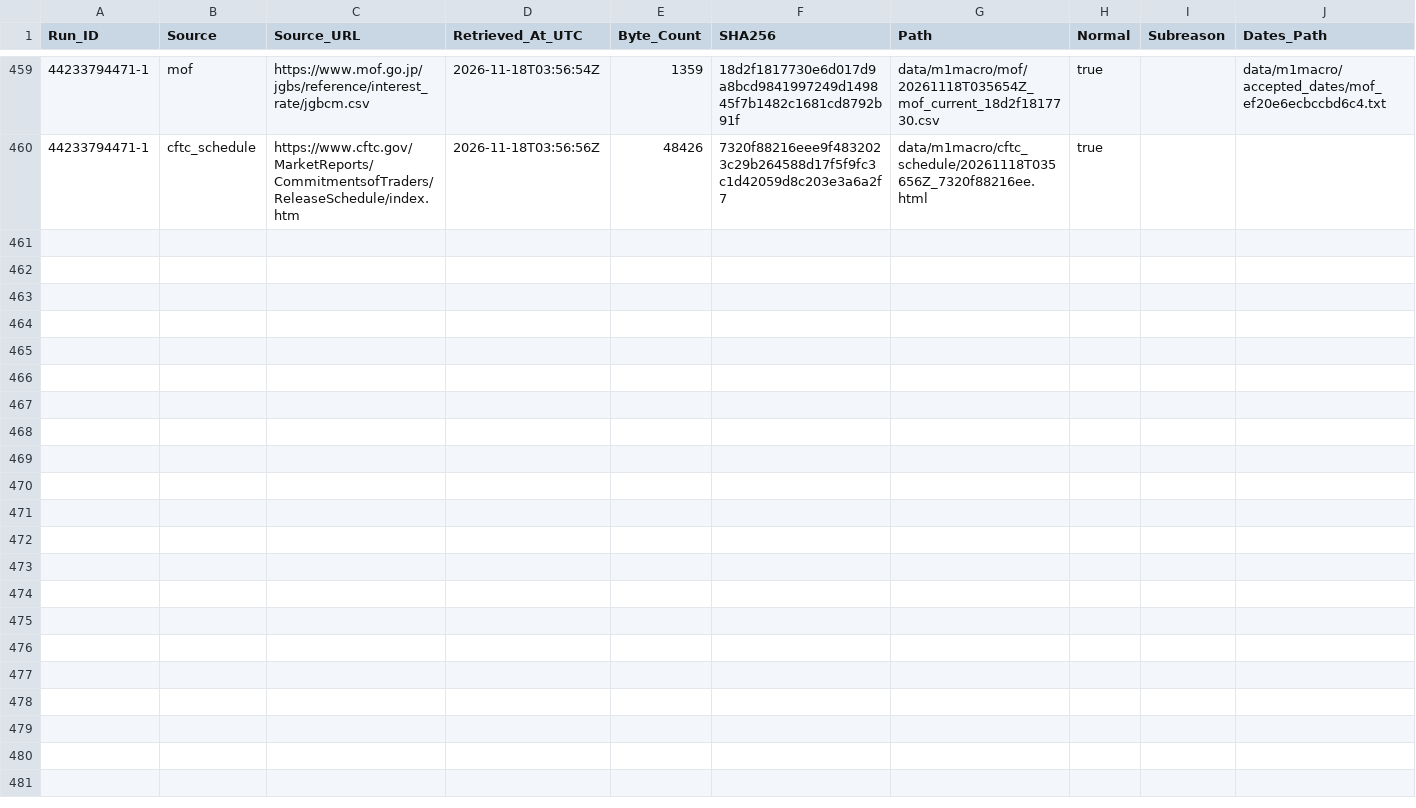
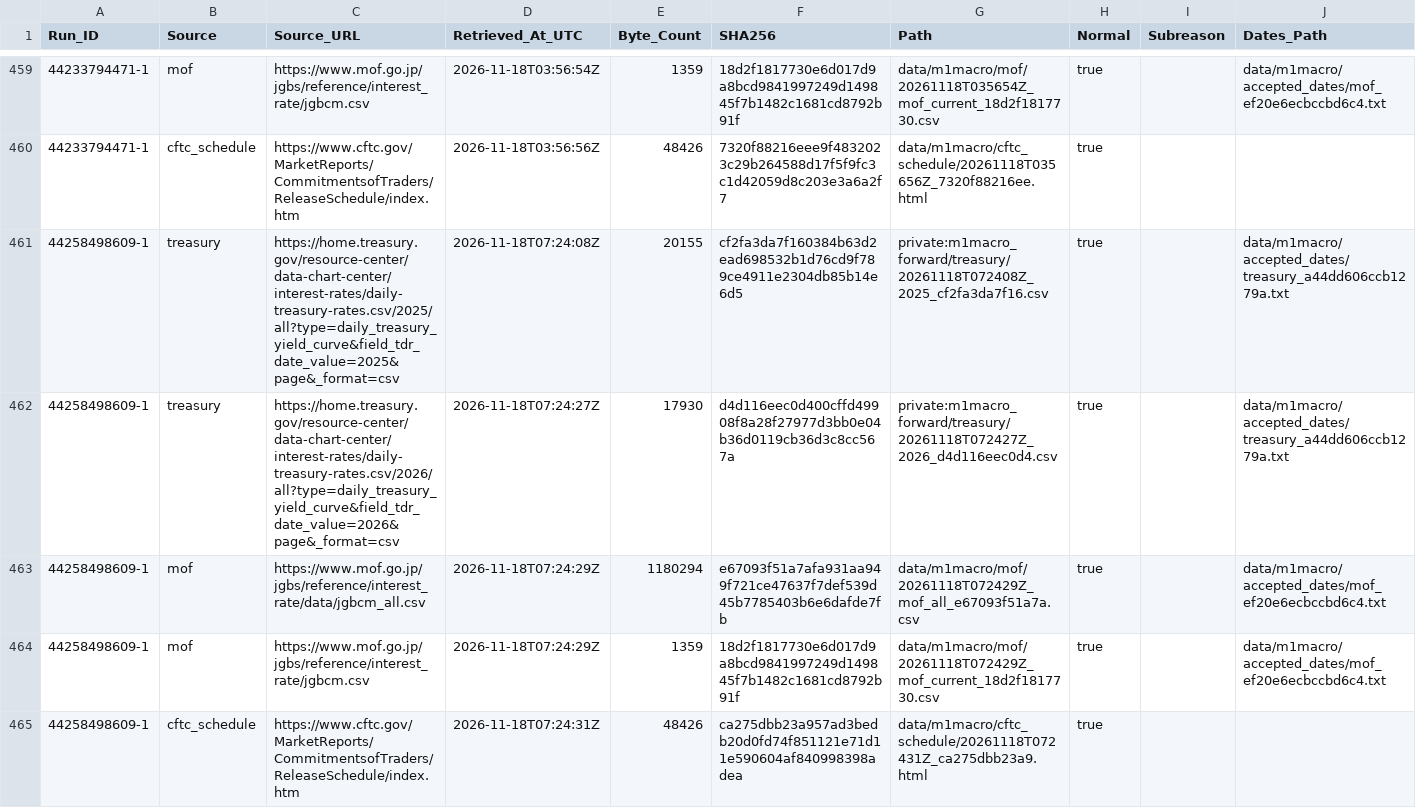
Before and after one commit to junsato1001-ops/-fx-forward-ledger, a CSV file: data/m1macro/source_fetches.csv, drawn as a sheet; only a part is shown, gaps mark what is left out; the diff names each change by its address in the sheet, - before the commit and + after, or states it on an @@ line.

```diff
--- a/data/m1macro/source_fetches.csv
+++ b/data/m1macro/source_fetches.csv
+row 461: 44258498609-1 | treasury | https://home.treasury.gov/resource-center/data-chart-center/interest-rates/daily-treasury-rates.csv/2025/all?type=daily_treasury_yield_curve&field_tdr_date_value=2025&page&_format=csv | 2026-11-18T07:24:08Z | 20155 | cf2fa3da7f160384b63d2ead698532b1d76cd9f789ce4911e2304db85b14e6d5 | private:m1macro_forward/treasury/20261118T072408Z_2025_cf2fa3da7f16.csv | true |  | data/m1macro/accepted_dates/treasury_a44dd606ccb1279a.txt
+row 462: 44258498609-1 | treasury | https://home.treasury.gov/resource-center/data-chart-center/interest-rates/daily-treasury-rates.csv/2026/all?type=daily_treasury_yield_curve&field_tdr_date_value=2026&page&_format=csv | 2026-11-18T07:24:27Z | 17930 | d4d116eec0d400cffd49908f8a28f27977d3bb0e04b36d0119cb36d3c8cc567a | private:m1macro_forward/treasury/20261118T072427Z_2026_d4d116eec0d4.csv | true |  | data/m1macro/accepted_dates/treasury_a44dd606ccb1279a.txt
+row 463: 44258498609-1 | mof | https://www.mof.go.jp/jgbs/reference/interest_rate/data/jgbcm_all.csv | 2026-11-18T07:24:29Z | 1180294 | e67093f51a7afa931aa949f721ce47637f7def539d45b7785403b6e6dafde7fb | data/m1macro/mof/20261118T072429Z_mof_all_e67093f51a7a.csv | true |  | data/m1macro/accepted_dates/mof_ef20e6ecbccbd6c4.txt
+row 464: 44258498609-1 | mof | https://www.mof.go.jp/jgbs/reference/interest_rate/jgbcm.csv | 2026-11-18T07:24:29Z | 1359 | 18d2f1817730e6d017d9a8bcd9841997249d149845f7b1482c1681cd8792b91f | data/m1macro/mof/20261118T072429Z_mof_current_18d2f1817730.csv | true |  | data/m1macro/accepted_dates/mof_ef20e6ecbccbd6c4.txt
+row 465: 44258498609-1 | cftc_schedule | https://www.cftc.gov/MarketReports/CommitmentsofTraders/ReleaseSchedule/index.htm | 2026-11-18T07:24:31Z | 48426 | ca275dbb23a957ad3bedb20d0fd74f851121e71d11e590604af840998398adea | data/m1macro/cftc_schedule/20261118T072431Z_ca275dbb23a9.html | true
```
Also changed, not shown: data/m1macro/treasury_raw_manifest.csv, 3 other files.
